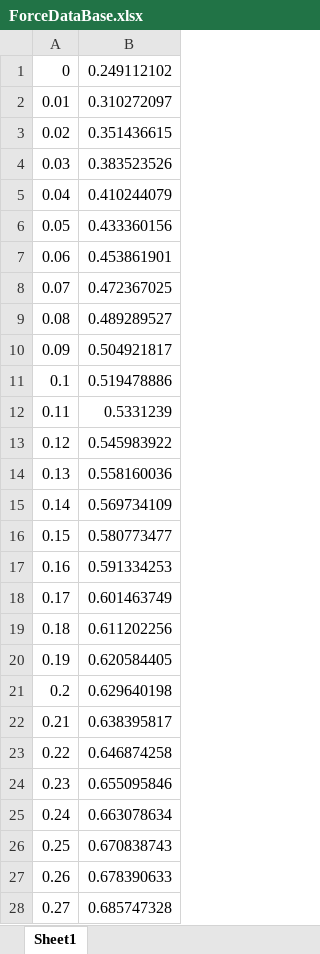
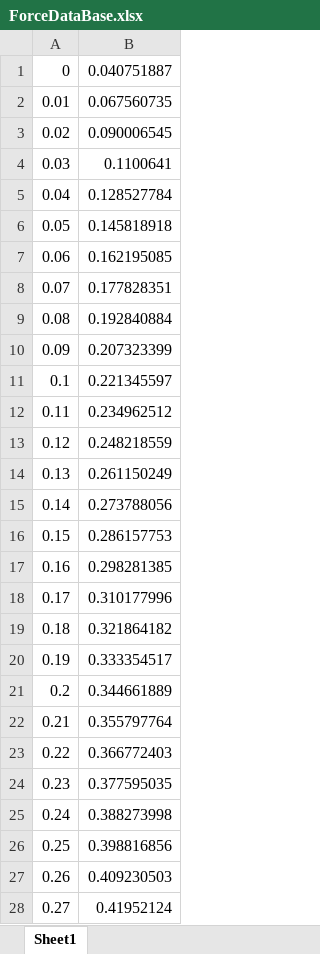
Before and after one commit to q741451/DAC8830_H750_Hardware_SPI_MT, an Excel workbook: User/MT/ForceDataBase.xlsx, sheet Sheet1, drawn as a sheet; only a part is shown; values as stored, in another font and other column widths than the file's, no borders; the diff covers the shown part only; the diff names each change by its address in the sheet, - before the commit and + after, or states it on an @@ line.

Commit message:
力对应表更新，Excel不用LOG用LN

```diff
--- a/User/MT/ForceDataBase.xlsx (sheet Sheet1)
+++ b/User/MT/ForceDataBase.xlsx (sheet Sheet1)
-B1: 0.249112102
+B1: 0.040751887
-B2: 0.310272097
+B2: 0.067560735
-B3: 0.351436615
+B3: 0.090006545
-B4: 0.383523526
+B4: 0.1100641
-B5: 0.410244079
+B5: 0.128527784
-B6: 0.433360156
+B6: 0.145818918
-B7: 0.453861901
+B7: 0.162195085
-B8: 0.472367025
+B8: 0.177828351
-B9: 0.489289527
+B9: 0.192840884
-B10: 0.504921817
+B10: 0.207323399
-B11: 0.519478886
+B11: 0.221345597
-B12: 0.5331239
+B12: 0.234962512
-B13: 0.545983922
+B13: 0.248218559
-B14: 0.558160036
+B14: 0.261150249
-B15: 0.569734109
+B15: 0.273788056
-B16: 0.580773477
+B16: 0.286157753
-B17: 0.591334253
+B17: 0.298281385
-B18: 0.601463749
+B18: 0.310177996
-B19: 0.611202256
+B19: 0.321864182
-B20: 0.620584405
+B20: 0.333354517
-B21: 0.629640198
+B21: 0.344661889
-B22: 0.638395817
+B22: 0.355797764
-B23: 0.646874258
+B23: 0.366772403
-B24: 0.655095846
+B24: 0.377595035
-B25: 0.663078634
+B25: 0.388273998
-B26: 0.670838743
+B26: 0.398816856
-B27: 0.678390633
+B27: 0.409230503
-B28: 0.685747328
+B28: 0.41952124
```
Also changed, not shown: 73 edited cells elsewhere in this sheet, 1 other file.
